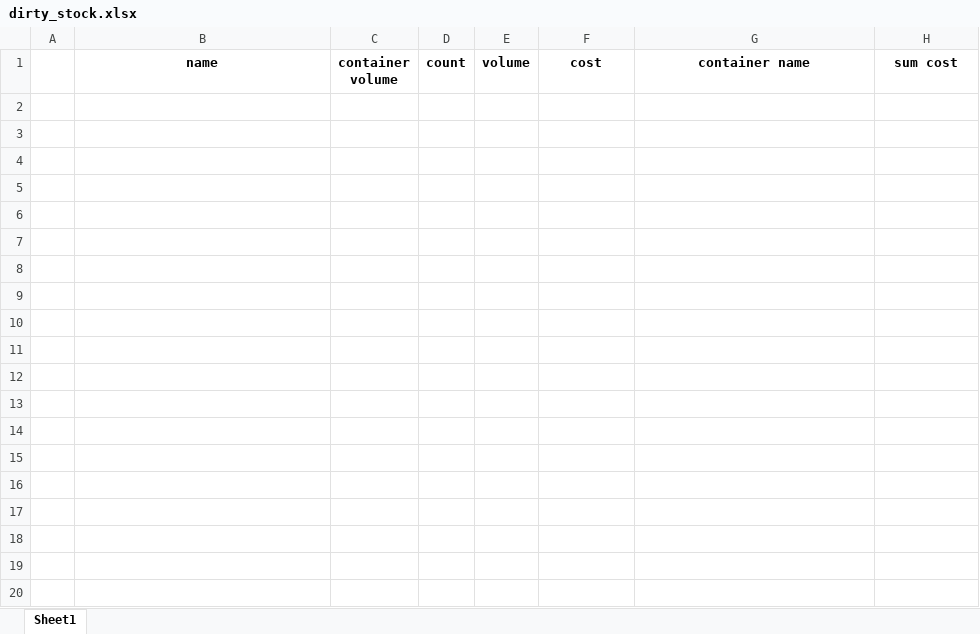
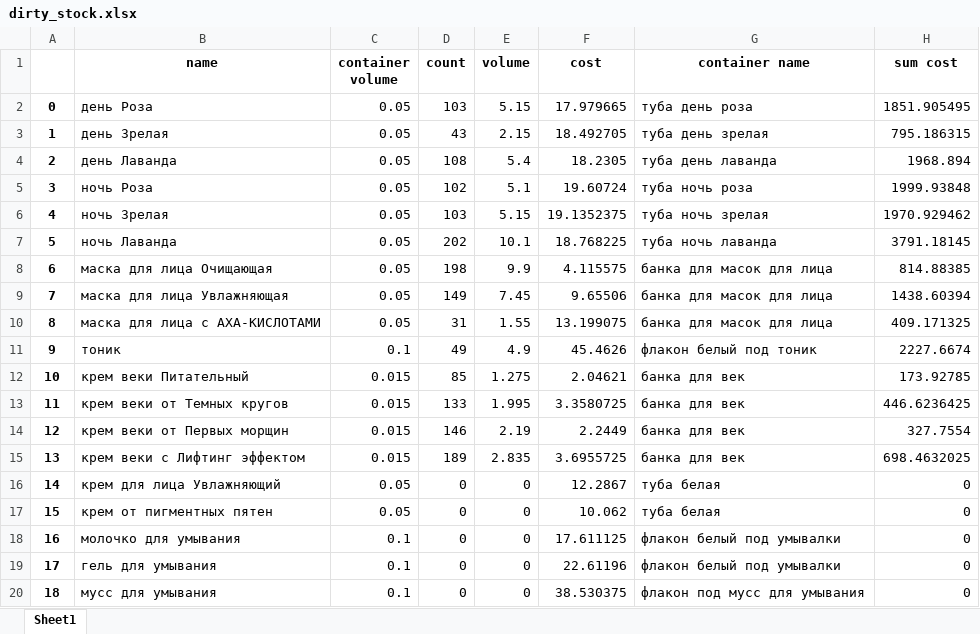
Before and after one commit to gbu1at/Application, an Excel workbook: EXCEL/dirty_stock.xlsx, sheet Sheet1, drawn as a sheet; only a part is shown; values as stored, in another font and other column widths than the file's, no borders; the diff covers the shown part only; the diff names each change by its address in the sheet, - before the commit and + after, or states it on an @@ line.

```diff
--- a/EXCEL/dirty_stock.xlsx (sheet Sheet1)
+++ b/EXCEL/dirty_stock.xlsx (sheet Sheet1)
+row 2: 0 | день Роза | 0.05 | 103 | 5.15 | 17.979665 | туба день роза | 1851.905495
+row 3: 1 | день Зрелая | 0.05 | 43 | 2.15 | 18.492705 | туба день зрелая | 795.186315
+row 4: 2 | день Лаванда | 0.05 | 108 | 5.4 | 18.2305 | туба день лаванда | 1968.894
+row 5: 3 | ночь Роза | 0.05 | 102 | 5.1 | 19.60724 | туба ночь роза | 1999.93848
+row 6: 4 | ночь Зрелая | 0.05 | 103 | 5.15 | 19.1352375 | туба ночь зрелая | 1970.929462
+row 7: 5 | ночь Лаванда | 0.05 | 202 | 10.1 | 18.768225 | туба ночь лаванда | 3791.18145
+row 8: 6 | маска для лица Очищающая | 0.05 | 198 | 9.9 | 4.115575 | банка для масок для лица | 814.88385
+row 9: 7 | маска для лица Увлажняющая | 0.05 | 149 | 7.45 | 9.65506 | банка для масок для лица | 1438.60394
+row 10: 8 | маска для лица с АХА-КИСЛОТАМИ | 0.05 | 31 | 1.55 | 13.199075 | банка для масок для лица | 409.171325
+row 11: 9 | тоник | 0.1 | 49 | 4.9 | 45.4626 | флакон белый под тоник | 2227.6674
+row 12: 10 | крем веки Питательный | 0.015 | 85 | 1.275 | 2.04621 | банка для век | 173.92785
+row 13: 11 | крем веки от Темных кругов | 0.015 | 133 | 1.995 | 3.3580725 | банка для век | 446.6236425
+row 14: 12 | крем веки от Первых морщин | 0.015 | 146 | 2.19 | 2.2449 | банка для век | 327.7554
+row 15: 13 | крем веки с Лифтинг эффектом | 0.015 | 189 | 2.835 | 3.6955725 | банка для век | 698.4632025
+row 16: 14 | крем для лица Увлажняющий | 0.05 | 0 | 0 | 12.2867 | туба белая | 0
+row 17: 15 | крем от пигментных пятен | 0.05 | 0 | 0 | 10.062 | туба белая | 0
+row 18: 16 | молочко для умывания | 0.1 | 0 | 0 | 17.611125 | флакон белый под умывалки | 0
+row 19: 17 | гель для умывания | 0.1 | 0 | 0 | 22.61196 | флакон белый под умывалки | 0
+row 20: 18 | мусс для умывания | 0.1 | 0 | 0 | 38.530375 | флакон под мусс для умывания | 0
```
Also changed, not shown: 30 added rows elsewhere in this sheet, EXCEL/component.xlsx, EXCEL/container.xlsx, 22 other files.
